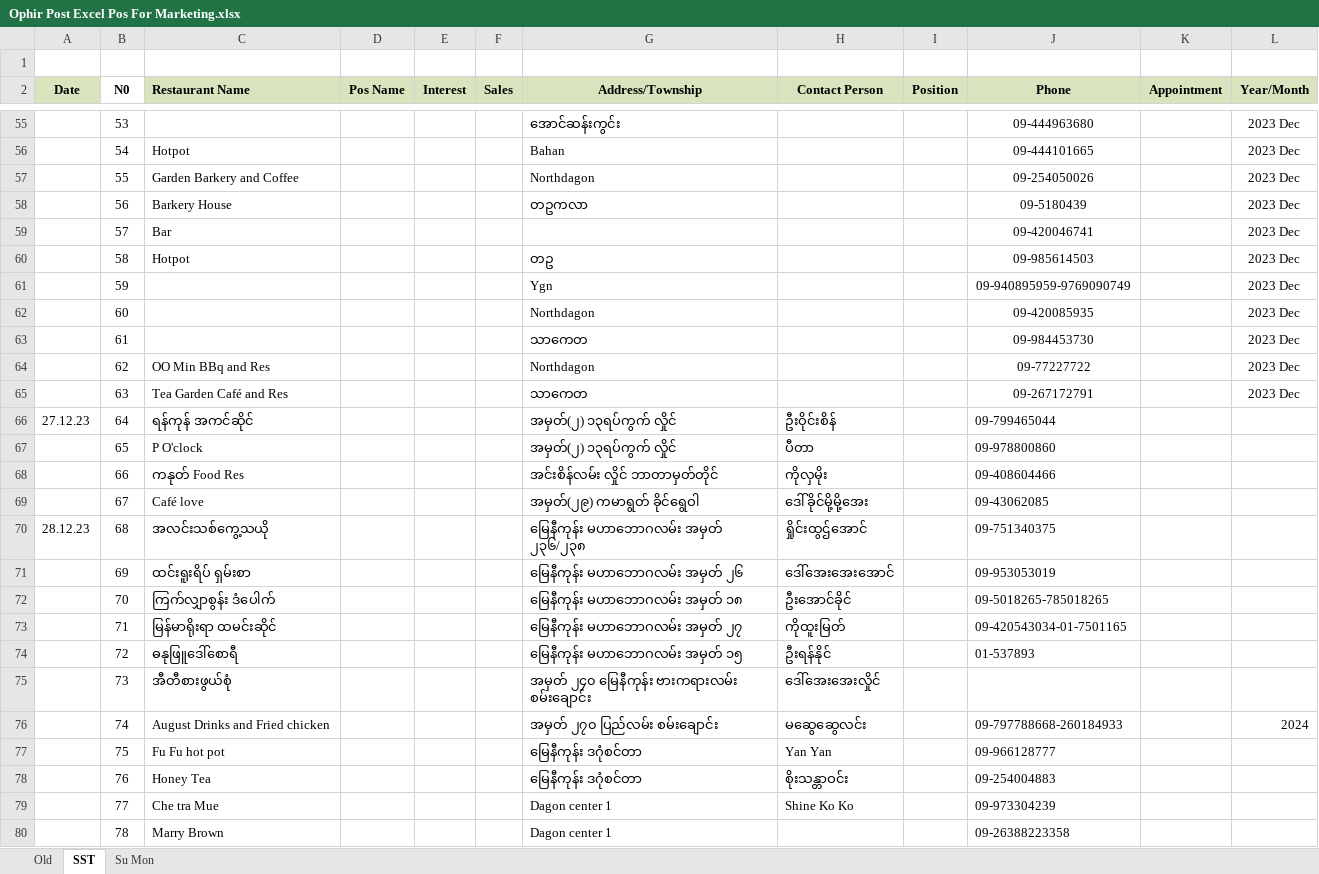
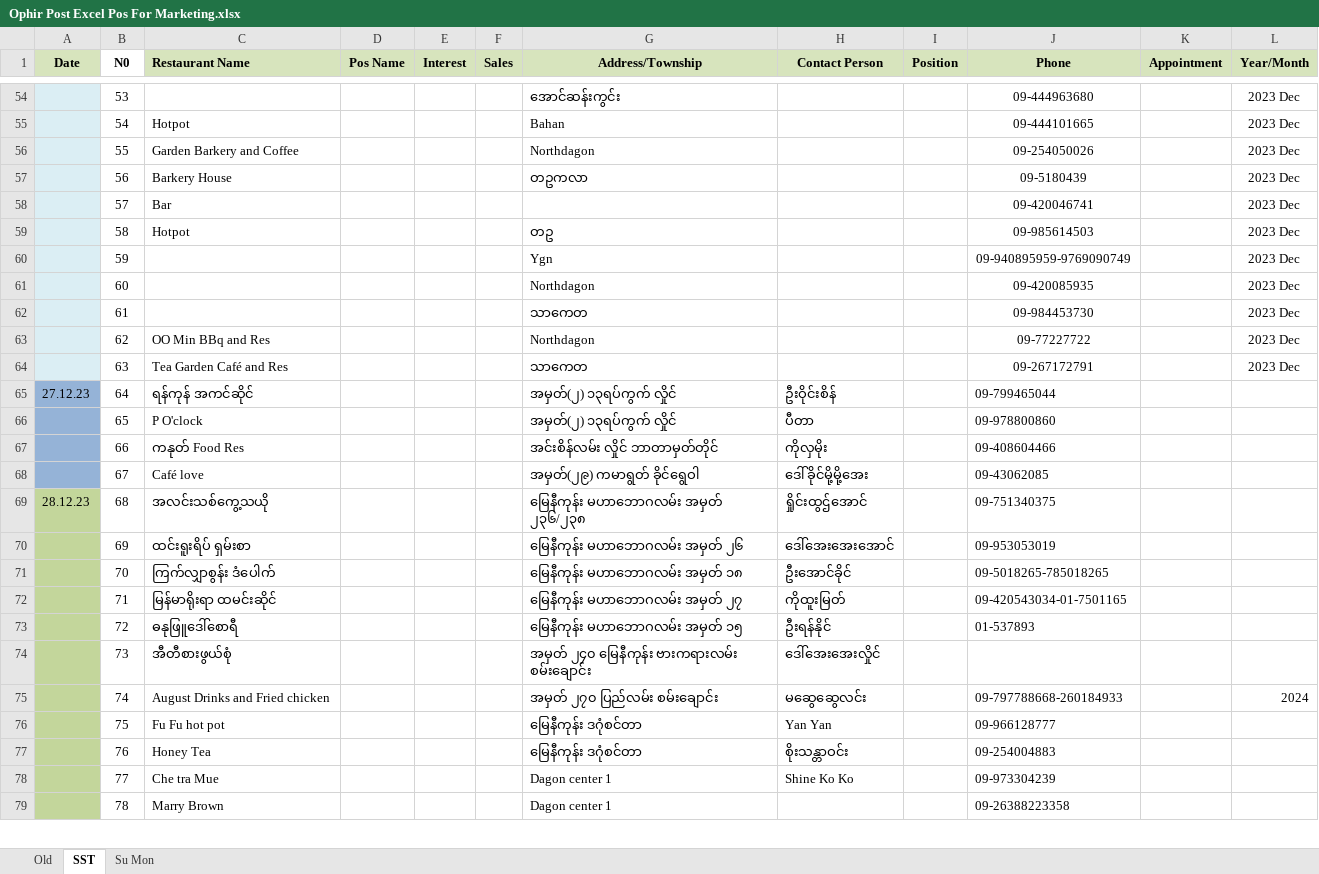
Before and after one commit to Thet-Naing799555/Pos-excel, an Excel workbook: Ophir Post Excel Pos For Marketing.xlsx, sheet SST, drawn as a sheet; only a part is shown, gaps mark what is left out; values as stored, in another font and other column widths than the file's, no borders; conditional formats not drawn; removed rows and columns are numbered as before the commit, all else as after; the diff covers the shown part only; the diff names each change by its address in the sheet, - before the commit and + after, or states it on an @@ line.

```diff
--- a/Ophir Post Excel Pos For Marketing.xlsx (sheet SST)
+++ b/Ophir Post Excel Pos For Marketing.xlsx (sheet SST)
-row 1: (empty)
-A54:A64 fill: none
+A54:A64 fill: #DBEEF4
-A65:A68 fill: none
+A65:A68 fill: #95B3D7
-A69:A79 fill: none
+A69:A79 fill: #C3D69B
```
Also changed, not shown: 3 added rows, 109 edited cells and cell formats elsewhere in this sheet, sheet Old, sheet Su Mon, 1 other file.
